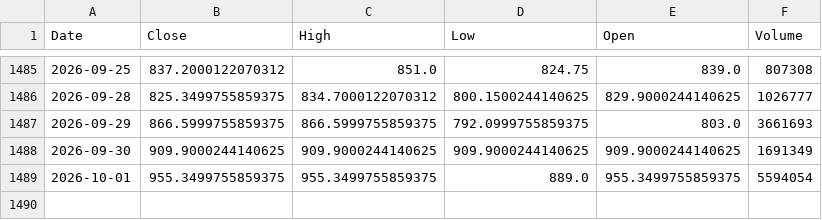
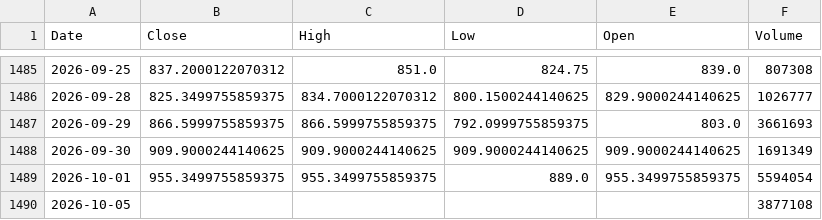
Before and after one commit to harshwasu-debug/stock-dashboard, a CSV file: state/prices/STLTECH.NS.csv, drawn as a sheet; only a part is shown, gaps mark what is left out.

```diff
--- a/state/prices/STLTECH.NS.csv
+++ b/state/prices/STLTECH.NS.csv
@@ -1489 +1489,2 @@ Date,Close,High,Low,Open,Volume
 2026-10-01,955.3499755859375,955.3499755859375,889.0,955.3499755859375,5594054
+2026-10-05,,,,,3877108
```
Also changed, not shown: state/prices/MOTHERSON.NS.csv, state/prices/NMDC.NS.csv, 19 other files.
